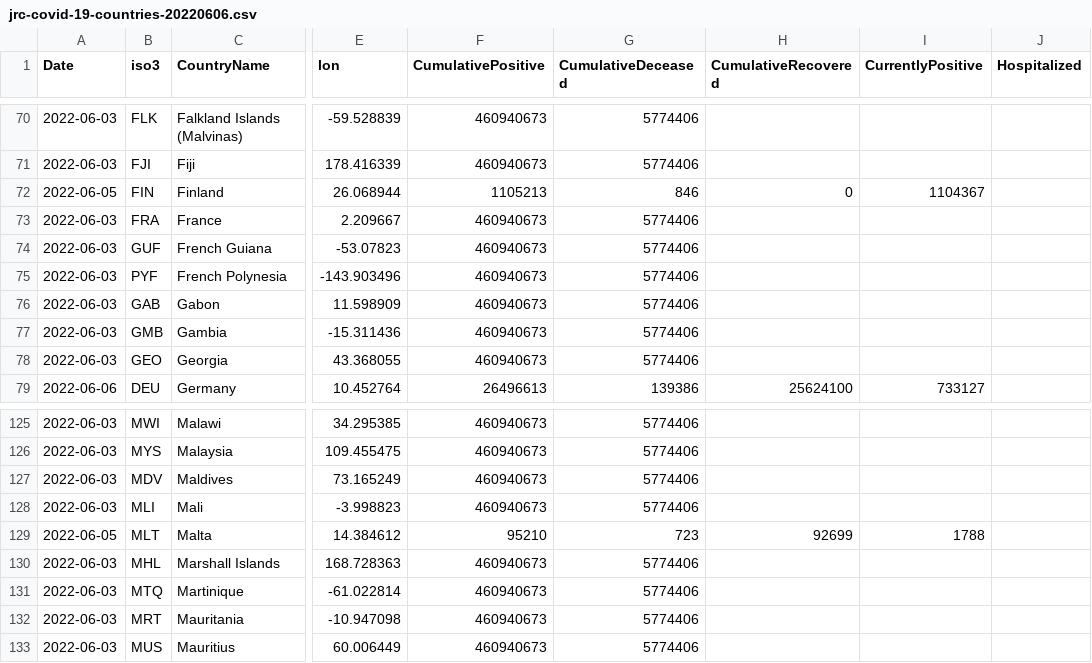
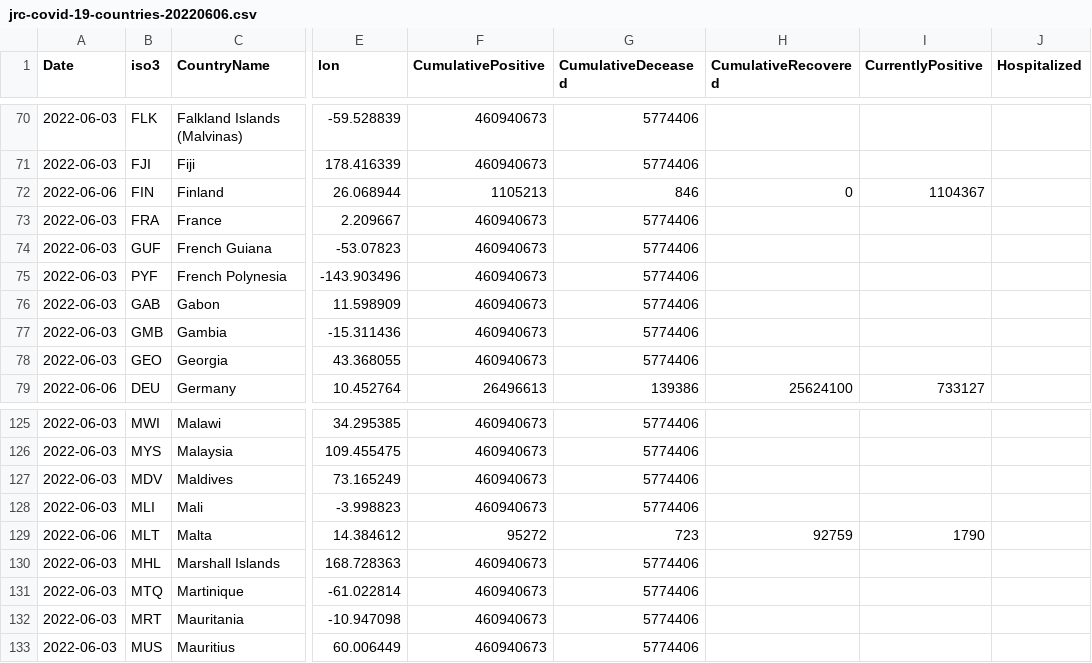
Before and after one commit to epistemological/world_covid_eu, a CSV file: data-by-country/jrc-covid-19-countries-20220606.csv, drawn as a sheet; only a part is shown, gaps mark what is left out; the diff names each change by its address in the sheet, - before the commit and + after, or states it on an @@ line.

```diff
--- a/data-by-country/jrc-covid-19-countries-20220606.csv
+++ b/data-by-country/jrc-covid-19-countries-20220606.csv
-A72 (Date): 2022-06-05
+A72 (Date): 2022-06-06
-A129 (Date): 2022-06-05
+A129 (Date): 2022-06-06
-F129 (CumulativePositive): 95210
+F129 (CumulativePositive): 95272
-H129 (CumulativeRecovered): 92699
+H129 (CumulativeRecovered): 92759
-I129 (CurrentlyPositive): 1788
+I129 (CurrentlyPositive): 1790
```
Also changed, not shown: data-by-country/jrc-covid-19-countries-latest.csv, data-of-world/jrc-covid-19-world-latest.csv, 3 other files.
